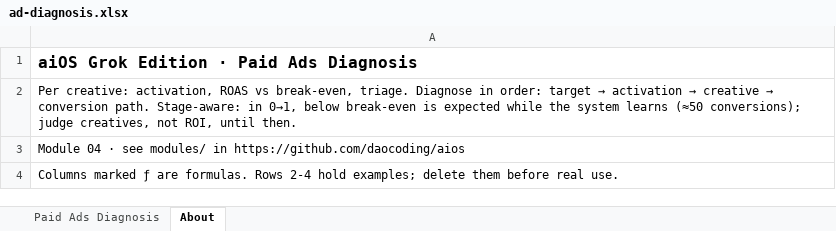
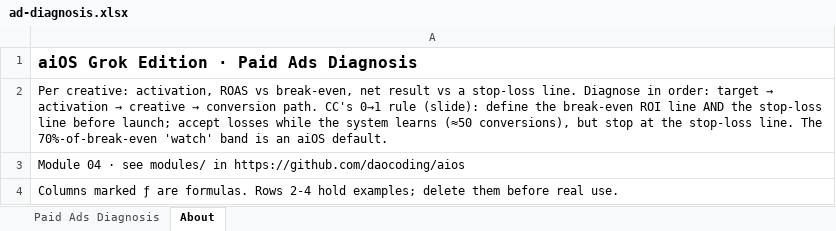
Before and after one commit to daocoding/aios, an Excel workbook: templates/xlsx/ad-diagnosis.xlsx, sheet About, drawn as a sheet; values as stored, in another font and other column widths than the file's, no borders; the diff names each change by its address in the sheet, - before the commit and + after, or states it on an @@ line.

```diff
--- a/templates/xlsx/ad-diagnosis.xlsx (sheet About)
+++ b/templates/xlsx/ad-diagnosis.xlsx (sheet About)
@@ A2: …vs break-even, triage. Diagnose in order: target → activation → creative → conversion path. Stage-aware: in 0→1, below break-even is expected while the system learns (≈50 conversions); judge creatives, not ROI, until then. → …vs break-even, net result vs a stop-loss line. Diagnose in order: target → activation → creative → conversion path. CC's 0→1 rule (slide): define the break-even ROI line AND the stop-loss line before launch; accept losses while the system learns (≈50 conversions), but stop at the stop-loss line. The 70%-of-break-even 'watch' band is an aiOS default. @@
```
Also changed, not shown: sheet Paid Ads Diagnosis, templates/aios-operating-sheets.xlsx, templates/xlsx/hook-library.xlsx, 30 other files.
